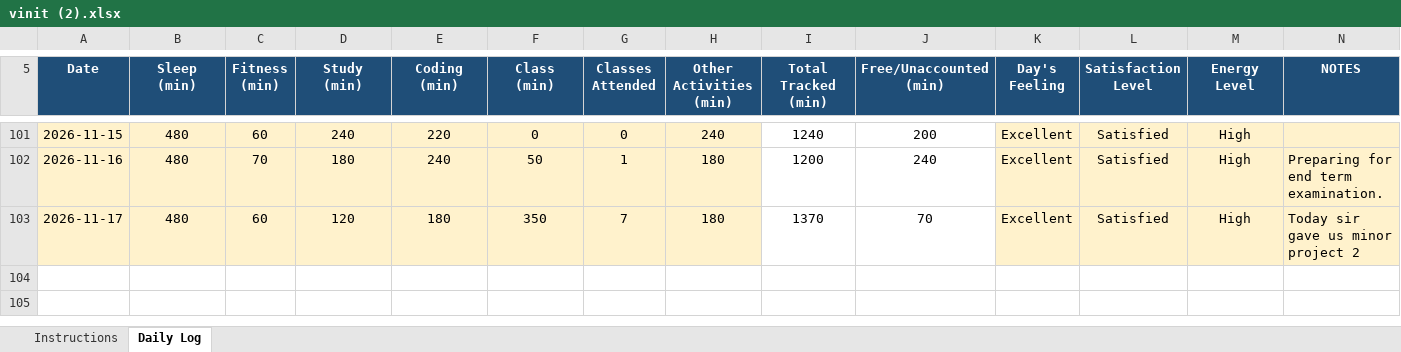
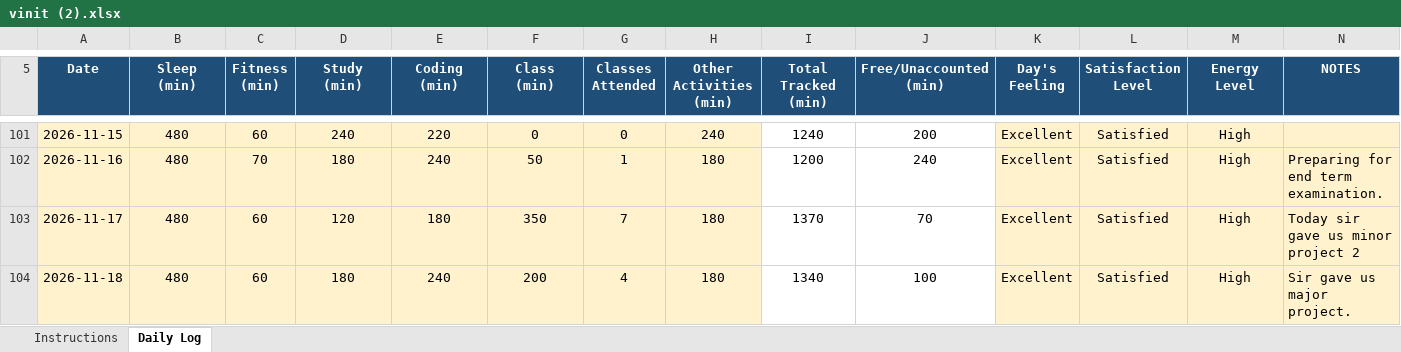
Before and after one commit to vinittararx/12604409.xlsx, an Excel workbook: vinit (2).xlsx, sheet Daily Log, drawn as a sheet; only a part is shown, gaps mark what is left out; values as stored, in another font and other column widths than the file's, no borders; conditional formats not drawn; the diff names each change by its address in the sheet, - before the commit and + after, or states it on an @@ line.

Commit message:
Add files via upload

```diff
--- a/vinit (2).xlsx (sheet Daily Log)
+++ b/vinit (2).xlsx (sheet Daily Log)
+row 104: 2026-11-18 | 480 | 60 | 180 | 240 | 200 | 4 | 180 | 1340 | 100 | Excellent | Satisfied | High | Sir gave us major project.
```
